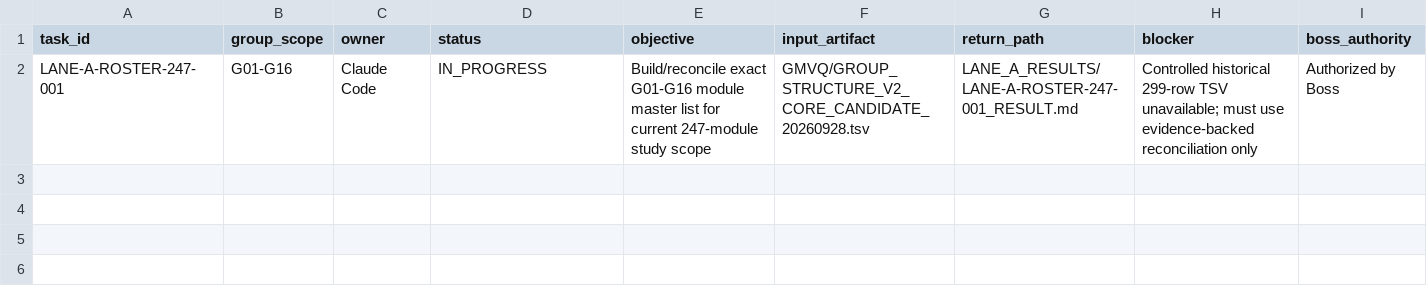
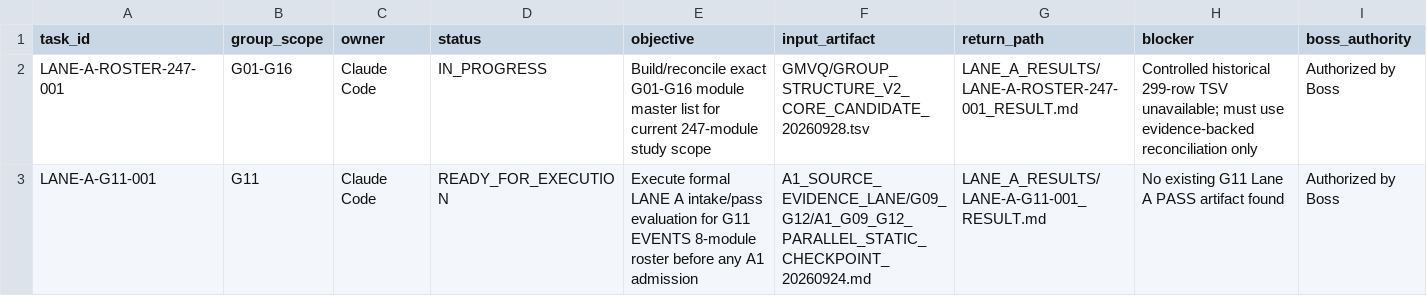
Before and after one commit to TH-PATTARAKRIT/AI-Collaboration-Hub, a TSV file: 99_SMEsPlus_Enterprise_Suite/01_Governance/COMMUNITY19/LANE_A_CONTROL/LANE_A_TASK_REGISTER.tsv, drawn as a sheet.

Commit message:
SMEsPlus: dispatch G11 through formal Lane A gate

```diff
--- a/99_SMEsPlus_Enterprise_Suite/01_Governance/COMMUNITY19/LANE_A_CONTROL/LANE_A_TASK_REGISTER.tsv
+++ b/99_SMEsPlus_Enterprise_Suite/01_Governance/COMMUNITY19/LANE_A_CONTROL/LANE_A_TASK_REGISTER.tsv
@@ -2 +2,2 @@ task_id	group_scope	owner	status	objective	input_artifact	return_path	blocker	bo
 LANE-A-ROSTER-247-001	G01-G16	Claude Code	IN_PROGRESS	Build/reconcile exact G01-G16 module master list for current 247-module study scope	GMVQ/GROUP_STRUCTURE_V2_CORE_CANDIDATE_20260928.tsv	LANE_A_RESULTS/LANE-A-ROSTER-247-001_RESULT.md	Controlled historical 299-row TSV unavailable; must use evidence-backed reconciliation only	Authorized by Boss
+LANE-A-G11-001	G11	Claude Code	READY_FOR_EXECUTION	Execute formal LANE A intake/pass evaluation for G11 EVENTS 8-module roster before any A1 admission	A1_SOURCE_EVIDENCE_LANE/G09_G12/A1_G09_G12_PARALLEL_STATIC_CHECKPOINT_20260924.md	LANE_A_RESULTS/LANE-A-G11-001_RESULT.md	No existing G11 Lane A PASS artifact found	Authorized by Boss
```
